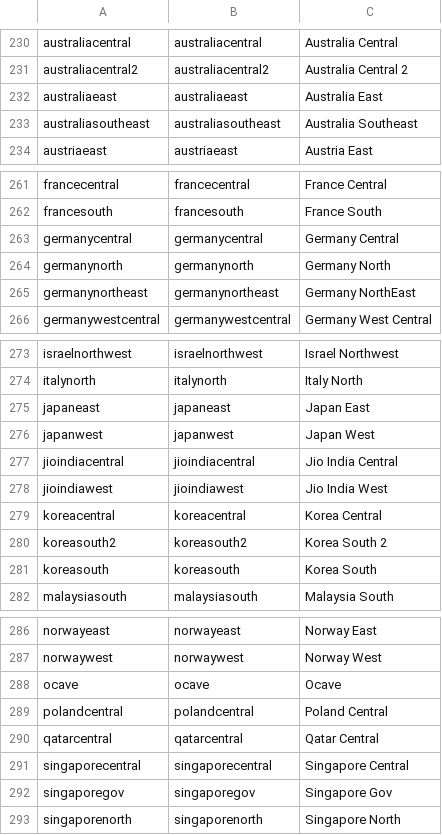
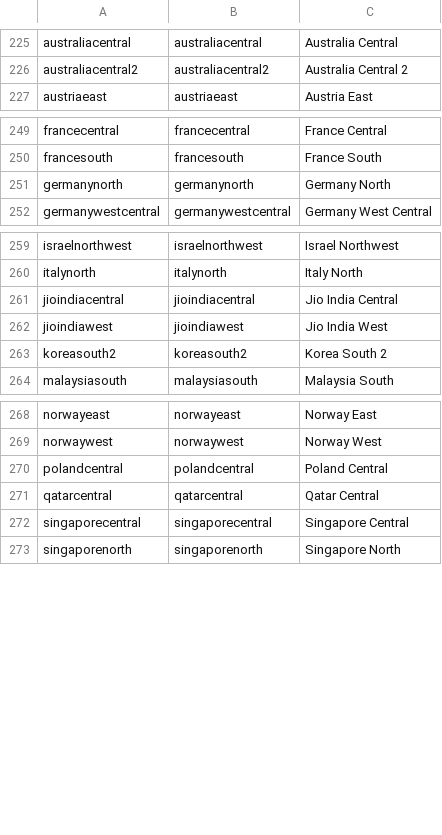
Before and after one commit to microsoft/finops-toolkit, a CSV file: src/open-data/Regions.csv, drawn as a sheet; only a part is shown, gaps mark what is left out; the diff covers the shown part only.

```diff
--- a/src/open-data/Regions.csv
+++ b/src/open-data/Regions.csv
@@ -231,4 +226,2 @@ australiacentral,australiacentral,Australia Central
 australiacentral2,australiacentral2,Australia Central 2
-australiaeast,australiaeast,Australia East
-australiasoutheast,australiasoutheast,Australia Southeast
 austriaeast,austriaeast,Austria East
@@ -262,5 +250,3 @@ francecentral,francecentral,France Central
 francesouth,francesouth,France South
-germanycentral,germanycentral,Germany Central
 germanynorth,germanynorth,Germany North
-germanynortheast,germanynortheast,Germany NorthEast
 germanywestcentral,germanywestcentral,Germany West Central
@@ -274,9 +260,5 @@ israelnorthwest,israelnorthwest,Israel Northwest
 italynorth,italynorth,Italy North
-japaneast,japaneast,Japan East
-japanwest,japanwest,Japan West
 jioindiacentral,jioindiacentral,Jio India Central
 jioindiawest,jioindiawest,Jio India West
-koreacentral,koreacentral,Korea Central
 koreasouth2,koreasouth2,Korea South 2
-koreasouth,koreasouth,Korea South
 malaysiasouth,malaysiasouth,Malaysia South
@@ -287,3 +269,2 @@ norwayeast,norwayeast,Norway East
 norwaywest,norwaywest,Norway West
-ocave,ocave,Ocave
 polandcentral,polandcentral,Poland Central
@@ -291,3 +272,2 @@ qatarcentral,qatarcentral,Qatar Central
 singaporecentral,singaporecentral,Singapore Central
-singaporegov,singaporegov,Singapore Gov
 singaporenorth,singaporenorth,Singapore North
```
Also changed, not shown: 18 removed rows elsewhere in this file.
